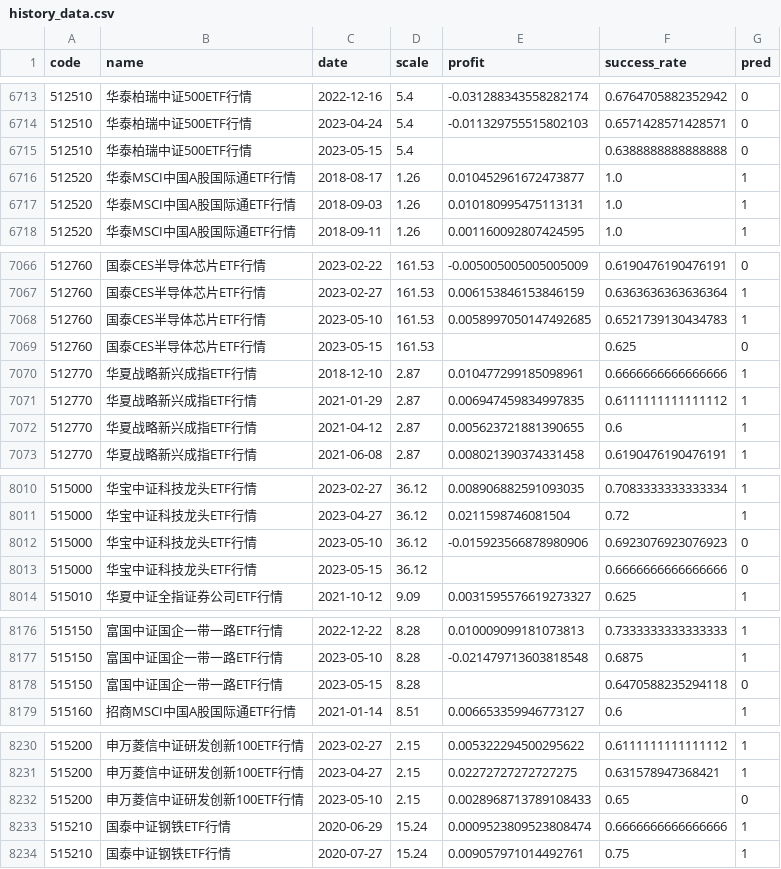
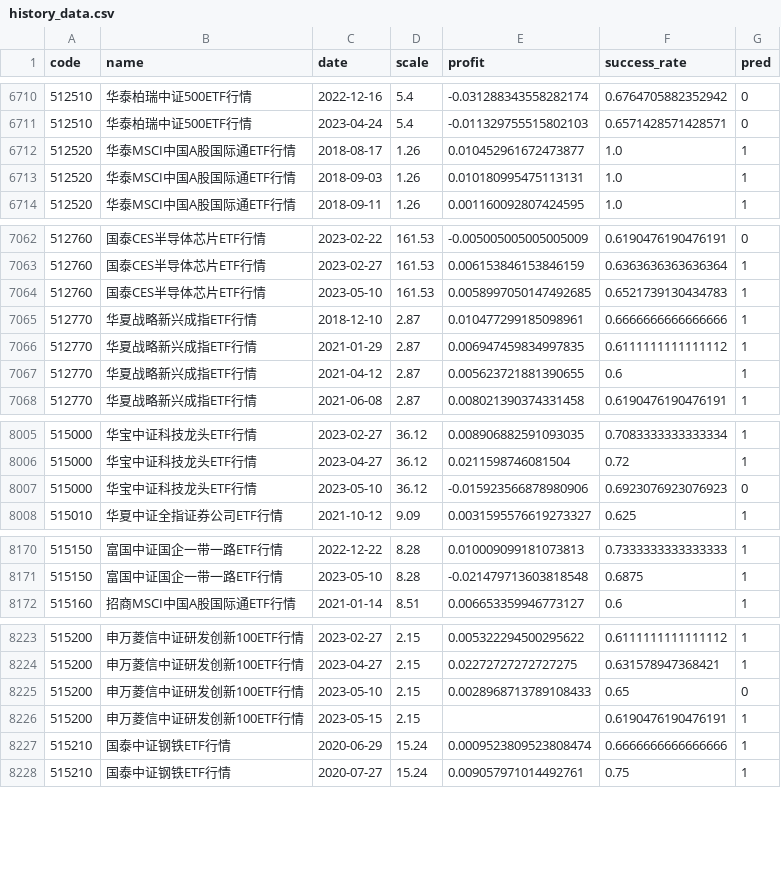
Before and after one commit to zuoxiaolei/qtrade2, a CSV file: data/ads/history_data.csv, drawn as a sheet; only a part is shown, gaps mark what is left out; removed rows and columns are numbered as before the commit, all else as after; the diff covers the shown part only; the diff names each change by its address in the sheet, - before the commit and + after, or states it on an @@ line.

```diff
--- a/data/ads/history_data.csv
+++ b/data/ads/history_data.csv
-row 6715: 512510 | 华泰柏瑞中证500ETF行情 | 2023-05-15 | 5.4 |  | 0.6388888888888888 | 0
-row 7069: 512760 | 国泰CES半导体芯片ETF行情 | 2023-05-15 | 161.53 |  | 0.625 | 0
-row 8013: 515000 | 华宝中证科技龙头ETF行情 | 2023-05-15 | 36.12 |  | 0.6666666666666666 | 0
-row 8178: 515150 | 富国中证国企一带一路ETF行情 | 2023-05-15 | 8.28 |  | 0.6470588235294118 | 0
+row 8226: 515200 | 申万菱信中证研发创新100ETF行情 | 2023-05-15 | 2.15 |  | 0.6190476190476191 | 1
```
Also changed, not shown: 1 added row, 11 removed rows and 50 edited cells elsewhere in this file, 1 other file.
